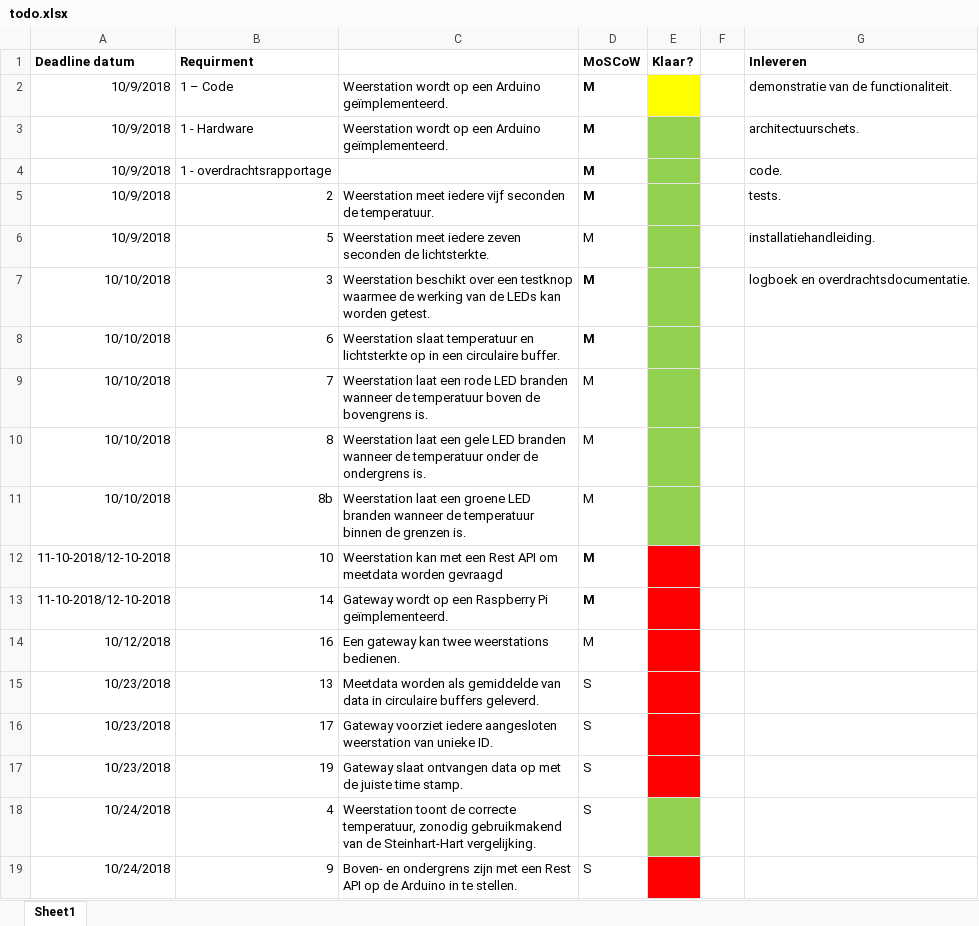
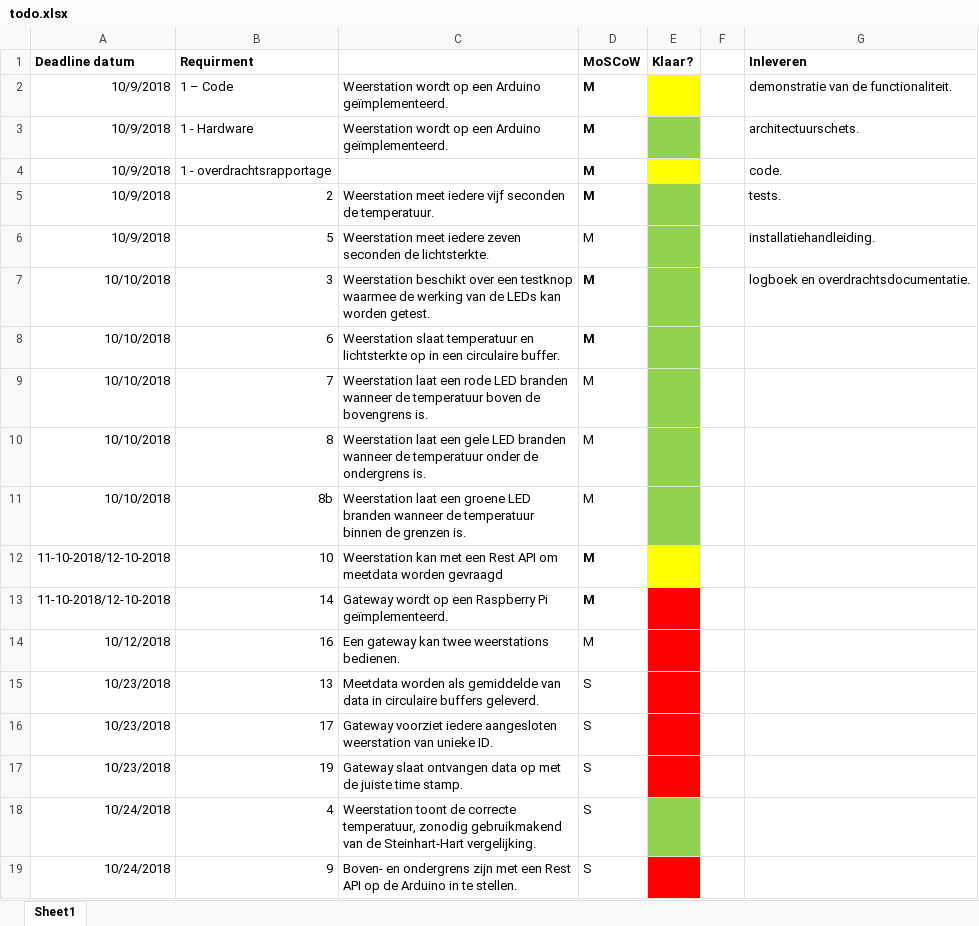
Before and after one commit to rickts98/weerstationIoT, an Excel workbook: todo.xlsx, sheet Sheet1, drawn as a sheet; only a part is shown; values as stored, in another font and other column widths than the file's, no borders; the diff names each change by its address in the sheet, - before the commit and + after, or states it on an @@ line.

Commit message:
Update todo.xlsx

```diff
--- a/todo.xlsx (sheet Sheet1)
+++ b/todo.xlsx (sheet Sheet1)
-E4 fill: #92D050
+E4 fill: #FFFF00
-E12 fill: #FF0000
+E12 fill: #FFFF00
```
